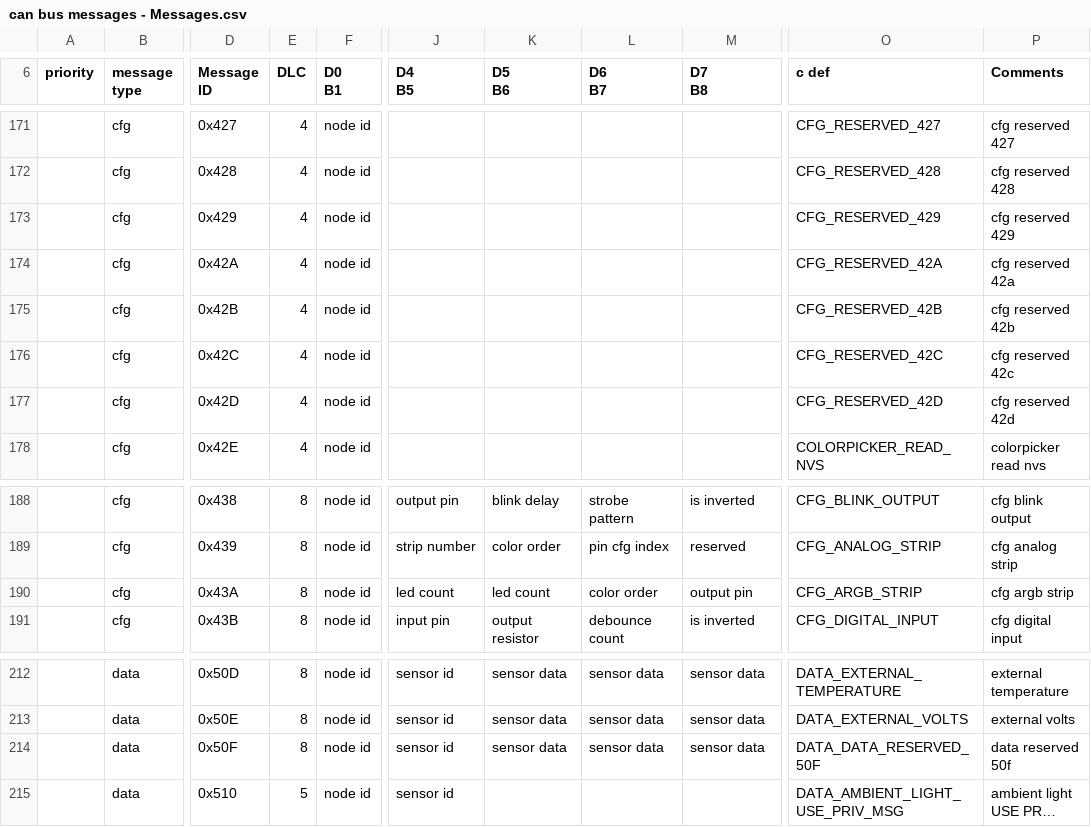
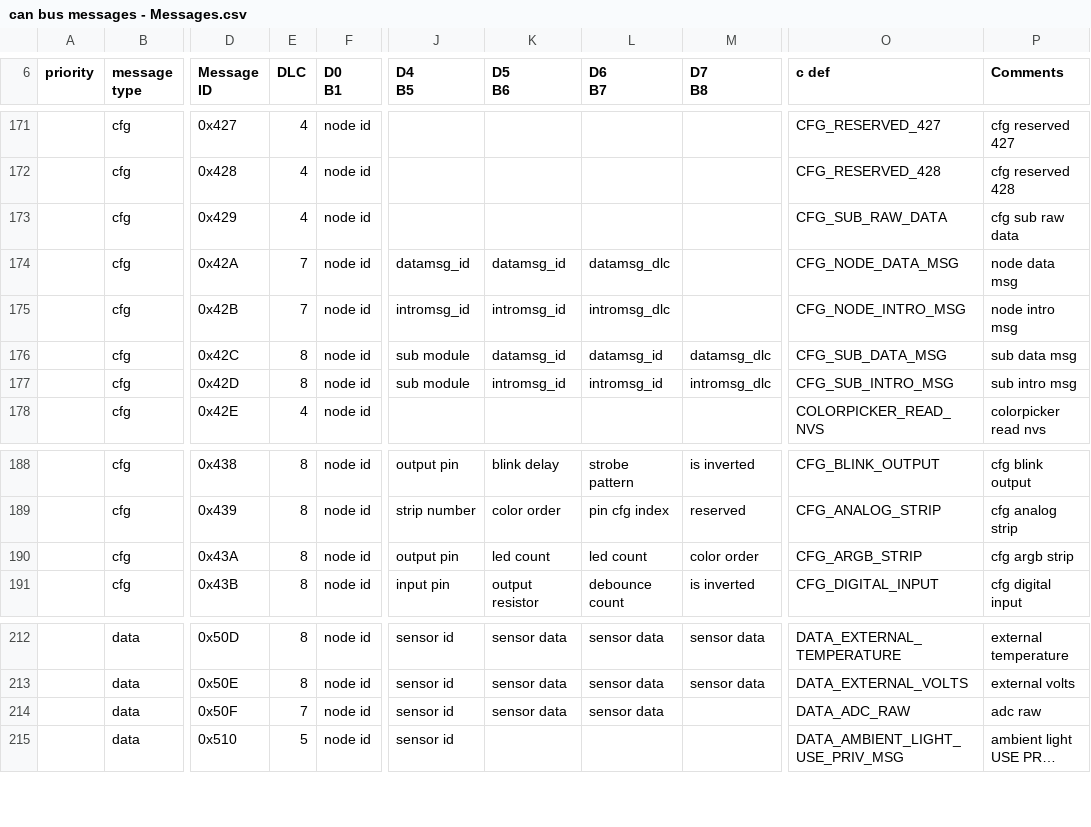
Before and after one commit to gordonthree/py-canctrl, a CSV file: can bus messages - Messages.csv, drawn as a sheet; only a part is shown, gaps mark what is left out; long unchanged cells end in …; the diff covers the shown part only; the diff names each change by its address in the sheet, - before the commit and + after, or states it on an @@ line.

```diff
--- a/can bus messages - Messages.csv
+++ b/can bus messages - Messages.csv
-O173 (c def): CFG_RESERVED_429
+O173 (c def): CFG_SUB_RAW_DATA
-P173 (Comments): cfg reserved 429
+P173 (Comments): cfg sub raw data
-E174:E175 (DLC): 4
+E174:E175 (DLC): 7
-J174 (D4 B5): (empty)
+J174 (D4 B5): datamsg_id
-K174 (D5 B6): (empty)
+K174 (D5 B6): datamsg_id
-L174 (D6 B7): (empty)
+L174 (D6 B7): datamsg_dlc
-O174 (c def): CFG_RESERVED_42A
+O174 (c def): CFG_NODE_DATA_MSG
-P174 (Comments): cfg reserved 42a
+P174 (Comments): node data msg
-J175 (D4 B5): (empty)
+J175 (D4 B5): intromsg_id
-K175 (D5 B6): (empty)
+K175 (D5 B6): intromsg_id
-L175 (D6 B7): (empty)
+L175 (D6 B7): intromsg_dlc
-O175 (c def): CFG_RESERVED_42B
+O175 (c def): CFG_NODE_INTRO_MSG
-P175 (Comments): cfg reserved 42b
+P175 (Comments): node intro msg
-E176:E177 (DLC): 4
+E176:E177 (DLC): 8
-J176:J177 (D4 B5): (empty)
+J176:J177 (D4 B5): sub module
-K176 (D5 B6): (empty)
+K176 (D5 B6): datamsg_id
-L176 (D6 B7): (empty)
+L176 (D6 B7): datamsg_id
-M176 (D7 B8): (empty)
+M176 (D7 B8): datamsg_dlc
-O176 (c def): CFG_RESERVED_42C
+O176 (c def): CFG_SUB_DATA_MSG
-P176 (Comments): cfg reserved 42c
+P176 (Comments): sub data msg
-K177 (D5 B6): (empty)
+K177 (D5 B6): intromsg_id
-L177 (D6 B7): (empty)
+L177 (D6 B7): intromsg_id
-M177 (D7 B8): (empty)
+M177 (D7 B8): intromsg_dlc
-O177 (c def): CFG_RESERVED_42D
+O177 (c def): CFG_SUB_INTRO_MSG
-P177 (Comments): cfg reserved 42d
+P177 (Comments): sub intro msg
-J190 (D4 B5): led count
+J190 (D4 B5): output pin
-L190 (D6 B7): color order
+L190 (D6 B7): led count
-M190 (D7 B8): output pin
+M190 (D7 B8): color order
-E214 (DLC): 8
+E214 (DLC): 7
-M214 (D7 B8): sensor data
+M214 (D7 B8): (empty)
-O214 (c def): DATA_DATA_RESERVED_50F
+O214 (c def): DATA_ADC_RAW
-P214 (Comments): data reserved 50f
+P214 (Comments): adc raw
```
Also changed, not shown: 2 edited cells elsewhere in this file, 5 other files.
